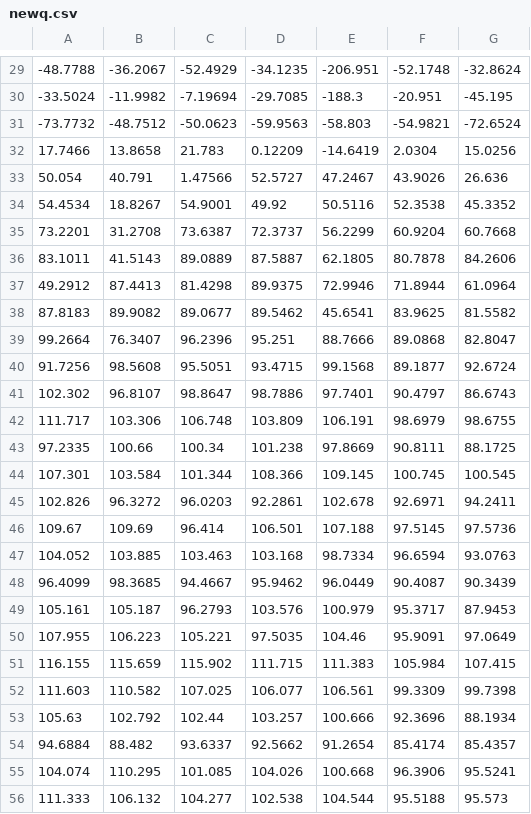
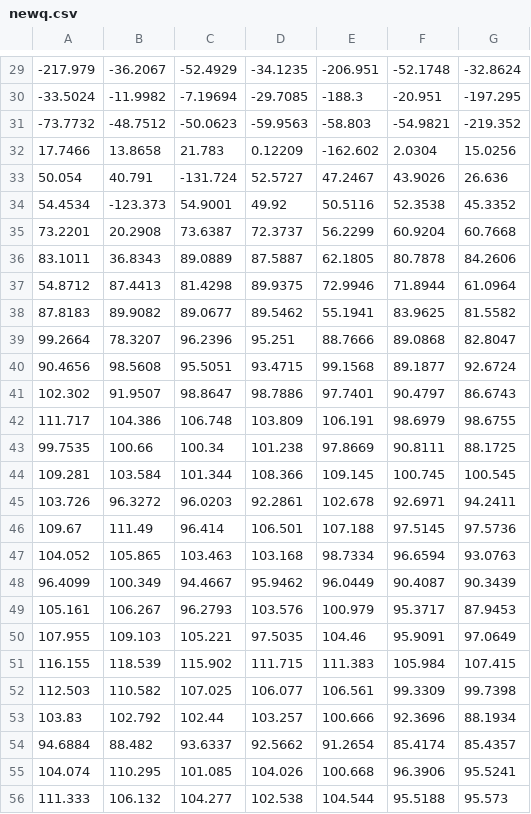
Before and after one commit to stergios8/Covid19Cplusplus, a CSV file: covid_master_thesis_c++/newq.csv, drawn as a sheet; only a part is shown, gaps mark what is left out; the diff covers the shown part only.

```diff
--- a/covid_master_thesis_c++/newq.csv
+++ b/covid_master_thesis_c++/newq.csv
@@ -29,26 +29,26 @@
--48.7788,-36.2067,-52.4929,-34.1235,-206.951,-52.1748,-32.8624
--33.5024,-11.9982,-7.19694,-29.7085,-188.3,-20.951,-45.195
--73.7732,-48.7512,-50.0623,-59.9563,-58.803,-54.9821,-72.6524
-17.7466,13.8658,21.783,0.12209,-14.6419,2.0304,15.0256
-50.054,40.791,1.47566,52.5727,47.2467,43.9026,26.636
-54.4534,18.8267,54.9001,49.92,50.5116,52.3538,45.3352
-73.2201,31.2708,73.6387,72.3737,56.2299,60.9204,60.7668
-83.1011,41.5143,89.0889,87.5887,62.1805,80.7878,84.2606
-49.2912,87.4413,81.4298,89.9375,72.9946,71.8944,61.0964
-87.8183,89.9082,89.0677,89.5462,45.6541,83.9625,81.5582
-99.2664,76.3407,96.2396,95.251,88.7666,89.0868,82.8047
-91.7256,98.5608,95.5051,93.4715,99.1568,89.1877,92.6724
-102.302,96.8107,98.8647,98.7886,97.7401,90.4797,86.6743
-111.717,103.306,106.748,103.809,106.191,98.6979,98.6755
-97.2335,100.66,100.34,101.238,97.8669,90.8111,88.1725
-107.301,103.584,101.344,108.366,109.145,100.745,100.545
-102.826,96.3272,96.0203,92.2861,102.678,92.6971,94.2411
-109.67,109.69,96.414,106.501,107.188,97.5145,97.5736
-104.052,103.885,103.463,103.168,98.7334,96.6594,93.0763
-96.4099,98.3685,94.4667,95.9462,96.0449,90.4087,90.3439
-105.161,105.187,96.2793,103.576,100.979,95.3717,87.9453
-107.955,106.223,105.221,97.5035,104.46,95.9091,97.0649
-116.155,115.659,115.902,111.715,111.383,105.984,107.415
-111.603,110.582,107.025,106.077,106.561,99.3309,99.7398
-105.63,102.792,102.44,103.257,100.666,92.3696,88.1934
+-217.979,-36.2067,-52.4929,-34.1235,-206.951,-52.1748,-32.8624
+-33.5024,-11.9982,-7.19694,-29.7085,-188.3,-20.951,-197.295
+-73.7732,-48.7512,-50.0623,-59.9563,-58.803,-54.9821,-219.352
+17.7466,13.8658,21.783,0.12209,-162.602,2.0304,15.0256
+50.054,40.791,-131.724,52.5727,47.2467,43.9026,26.636
+54.4534,-123.373,54.9001,49.92,50.5116,52.3538,45.3352
+73.2201,20.2908,73.6387,72.3737,56.2299,60.9204,60.7668
+83.1011,36.8343,89.0889,87.5887,62.1805,80.7878,84.2606
+54.8712,87.4413,81.4298,89.9375,72.9946,71.8944,61.0964
+87.8183,89.9082,89.0677,89.5462,55.1941,83.9625,81.5582
+99.2664,78.3207,96.2396,95.251,88.7666,89.0868,82.8047
+90.4656,98.5608,95.5051,93.4715,99.1568,89.1877,92.6724
+102.302,91.9507,98.8647,98.7886,97.7401,90.4797,86.6743
+111.717,104.386,106.748,103.809,106.191,98.6979,98.6755
+99.7535,100.66,100.34,101.238,97.8669,90.8111,88.1725
+109.281,103.584,101.344,108.366,109.145,100.745,100.545
+103.726,96.3272,96.0203,92.2861,102.678,92.6971,94.2411
+109.67,111.49,96.414,106.501,107.188,97.5145,97.5736
+104.052,105.865,103.463,103.168,98.7334,96.6594,93.0763
+96.4099,100.349,94.4667,95.9462,96.0449,90.4087,90.3439
+105.161,106.267,96.2793,103.576,100.979,95.3717,87.9453
+107.955,109.103,105.221,97.5035,104.46,95.9091,97.0649
+116.155,118.539,115.902,111.715,111.383,105.984,107.415
+112.503,110.582,107.025,106.077,106.561,99.3309,99.7398
+103.83,102.792,102.44,103.257,100.666,92.3696,88.1934
 94.6884,88.482,93.6337,92.5662,91.2654,85.4174,85.4357
```
Also changed, not shown: 32 edited cells elsewhere in this file, covid_master_thesis_c++/Financial_Results.csv, covid_master_thesis_c++/Financial_Reward.csv, 11 other files.
